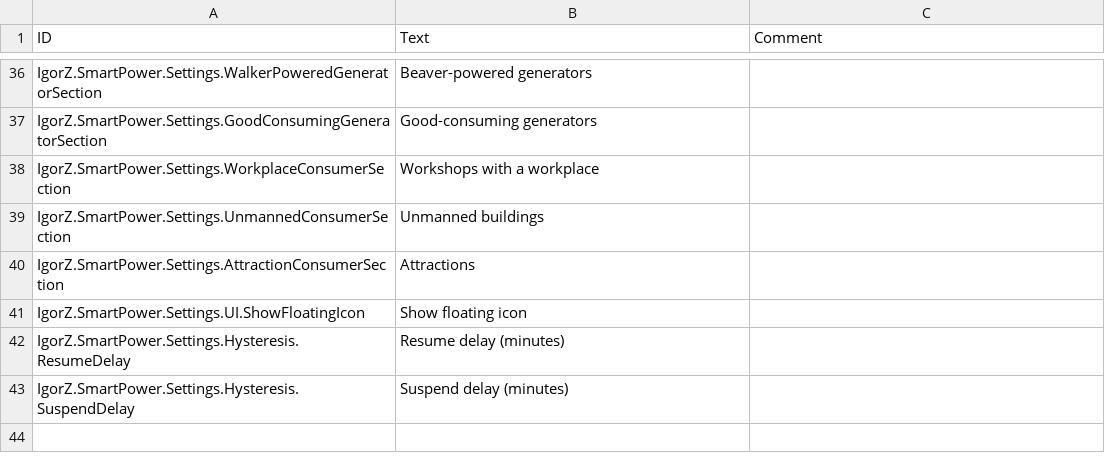
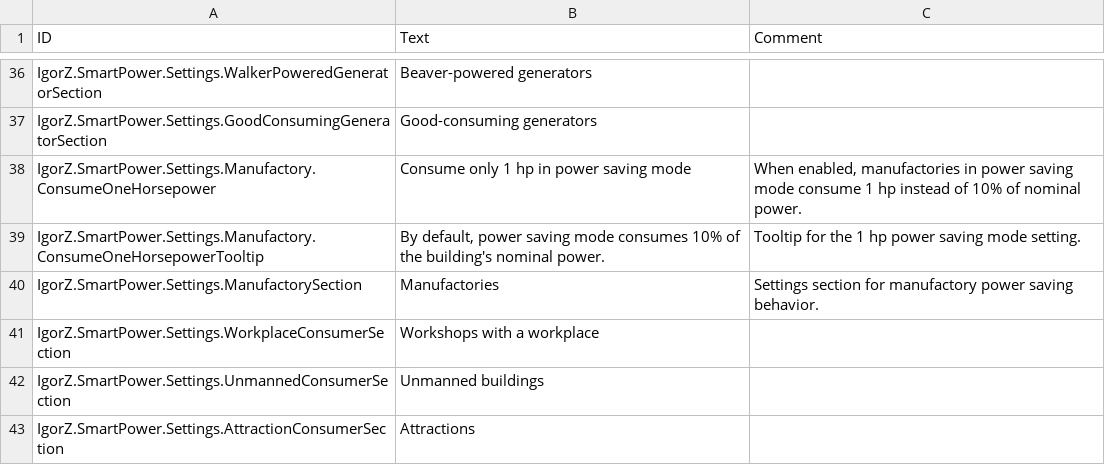
Before and after one commit to ihsoft/TimberbornMods, a CSV file: ModsUnityProject/Assets/Mods/SmartPower/Data/Localizations/enUS.csv, drawn as a sheet; only a part is shown, gaps mark what is left out; the shorter side is filled out with more unchanged rows.

```diff
--- a/ModsUnityProject/Assets/Mods/SmartPower/Data/Localizations/enUS.csv
+++ b/ModsUnityProject/Assets/Mods/SmartPower/Data/Localizations/enUS.csv
@@ -37,2 +37,5 @@ IgorZ.SmartPower.Settings.WalkerPoweredGeneratorSection,"Beaver-powered generato
 IgorZ.SmartPower.Settings.GoodConsumingGeneratorSection,"Good-consuming generators",
+IgorZ.SmartPower.Settings.Manufactory.ConsumeOneHorsepower,"Consume only 1 hp in power saving mode","When enabled, manufactories in power saving mode consume 1 hp instead of 10% of nominal power."
+IgorZ.SmartPower.Settings.Manufactory.ConsumeOneHorsepowerTooltip,"By default, power saving mode consumes 10% of the building's nominal power.","Tooltip for the 1 hp power saving mode setting."
+IgorZ.SmartPower.Settings.ManufactorySection,"Manufactories","Settings section for manufactory power saving behavior."
 IgorZ.SmartPower.Settings.WorkplaceConsumerSection,"Workshops with a workplace",
```
Also changed, not shown: ModsUnityProject/Assets/Mods/SmartPower/Data/Localizations/deDE.csv, ModsUnityProject/Assets/Mods/SmartPower/Data/Localizations/frFR.csv, 12 other files.
